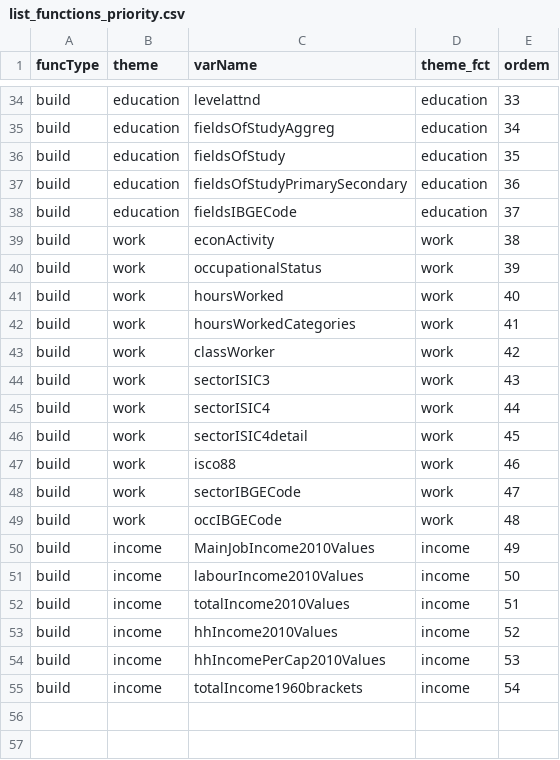
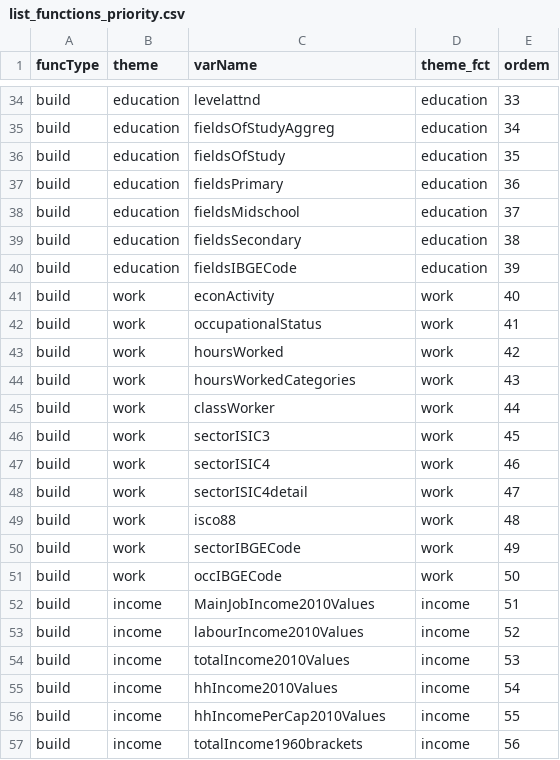
Before and after one commit to antrologos/harmonizeIBGE, a CSV file: inst/extdata/list_functions_priority.csv, drawn as a sheet; only a part is shown, gaps mark what is left out.

```diff
--- a/inst/extdata/list_functions_priority.csv
+++ b/inst/extdata/list_functions_priority.csv
@@ -36,20 +36,22 @@ build;education;fieldsOfStudyAggreg;education;34
 build;education;fieldsOfStudy;education;35
-build;education;fieldsOfStudyPrimarySecondary;education;36
-build;education;fieldsIBGECode;education;37
-build;work;econActivity;work;38
-build;work;occupationalStatus;work;39
-build;work;hoursWorked;work;40
-build;work;hoursWorkedCategories;work;41
-build;work;classWorker;work;42
-build;work;sectorISIC3;work;43
-build;work;sectorISIC4;work;44
-build;work;sectorISIC4detail;work;45
-build;work;isco88;work;46
-build;work;sectorIBGECode;work;47
-build;work;occIBGECode;work;48
-build;income;MainJobIncome2010Values;income;49
-build;income;labourIncome2010Values;income;50
-build;income;totalIncome2010Values;income;51
-build;income;hhIncome2010Values;income;52
-build;income;hhIncomePerCap2010Values;income;53
-build;income;totalIncome1960brackets;income;54
+build;education;fieldsPrimary;education;36
+build;education;fieldsMidschool;education;37
+build;education;fieldsSecondary;education;38
+build;education;fieldsIBGECode;education;39
+build;work;econActivity;work;40
+build;work;occupationalStatus;work;41
+build;work;hoursWorked;work;42
+build;work;hoursWorkedCategories;work;43
+build;work;classWorker;work;44
+build;work;sectorISIC3;work;45
+build;work;sectorISIC4;work;46
+build;work;sectorISIC4detail;work;47
+build;work;isco88;work;48
+build;work;sectorIBGECode;work;49
+build;work;occIBGECode;work;50
+build;income;MainJobIncome2010Values;income;51
+build;income;labourIncome2010Values;income;52
+build;income;totalIncome2010Values;income;53
+build;income;hhIncome2010Values;income;54
+build;income;hhIncomePerCap2010Values;income;55
+build;income;totalIncome1960brackets;income;56
```
Also changed, not shown: inst/extdata/crosswalk_fieldsOfStudy_PrimarySecondary_1960_1991.csv, 3 other files.
